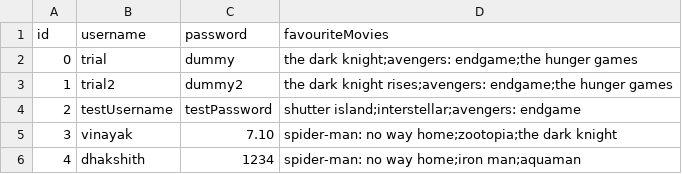
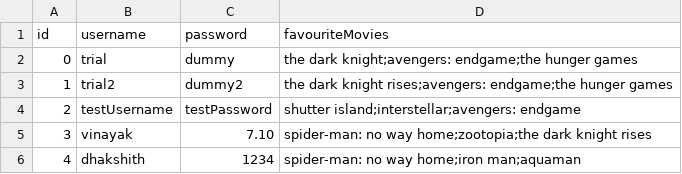
Before and after one commit to vinayakgupta710/OOP-S2-PROJECT, a CSV file: user_details_cpp_dataset.csv, drawn as a sheet.

```diff
--- a/user_details_cpp_dataset.csv
+++ b/user_details_cpp_dataset.csv
@@ -4,3 +4,3 @@ id,username,password,favouriteMovies
 2,testUsername,testPassword,shutter island;interstellar;avengers: endgame
-3,vinayak,7.10,spider-man: no way home;zootopia;the dark knight
+3,vinayak,7.10,spider-man: no way home;zootopia;the dark knight rises
 4,dhakshith,1234,spider-man: no way home;iron man;aquaman
```
Also changed, not shown: 1 other file.
